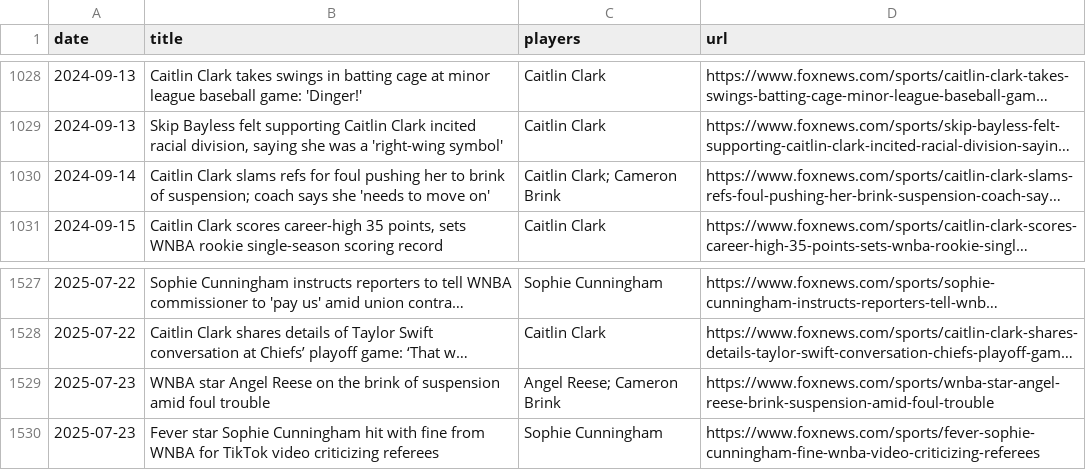
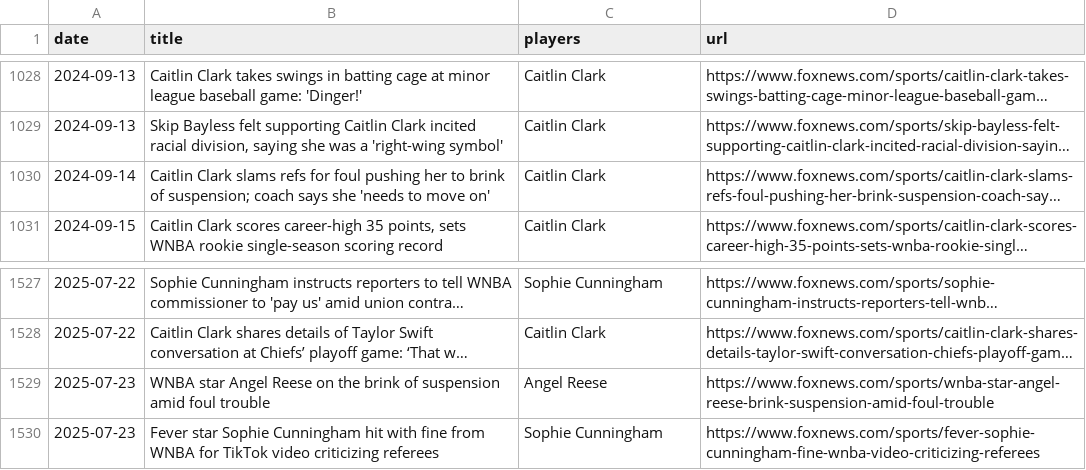
Before and after one commit to the-pudding/wnba-politics, a CSV file: src/data/fox_player_headlines.csv, drawn as a sheet; only a part is shown, gaps mark what is left out; long unchanged cells end in …; the diff names each change by its address in the sheet, - before the commit and + after, or states it on an @@ line.

```diff
--- a/src/data/fox_player_headlines.csv
+++ b/src/data/fox_player_headlines.csv
-C1030 (players): Caitlin Clark; Cameron Brink
+C1030 (players): Caitlin Clark
-C1529 (players): Angel Reese; Cameron Brink
+C1529 (players): Angel Reese
```
Also changed, not shown: 10 other files.
